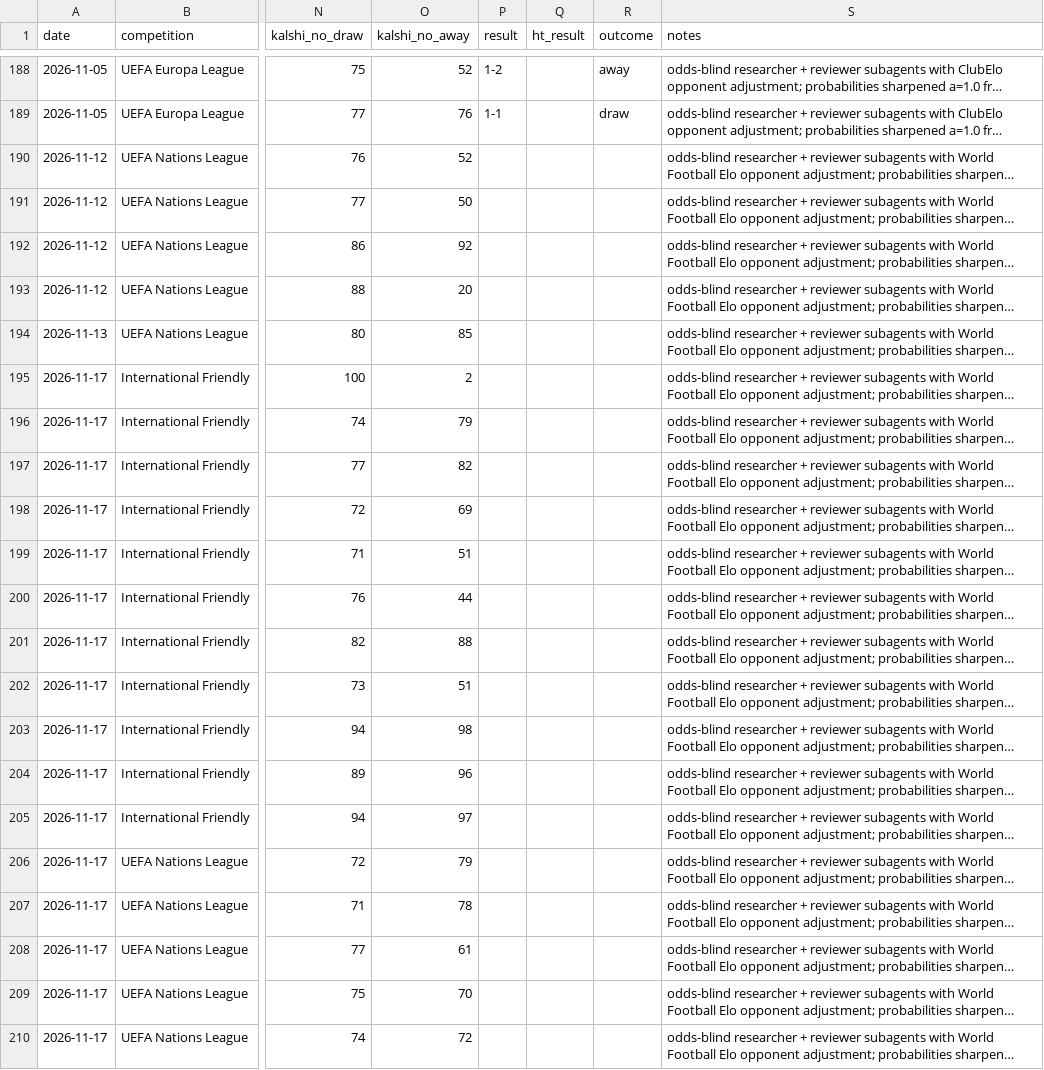
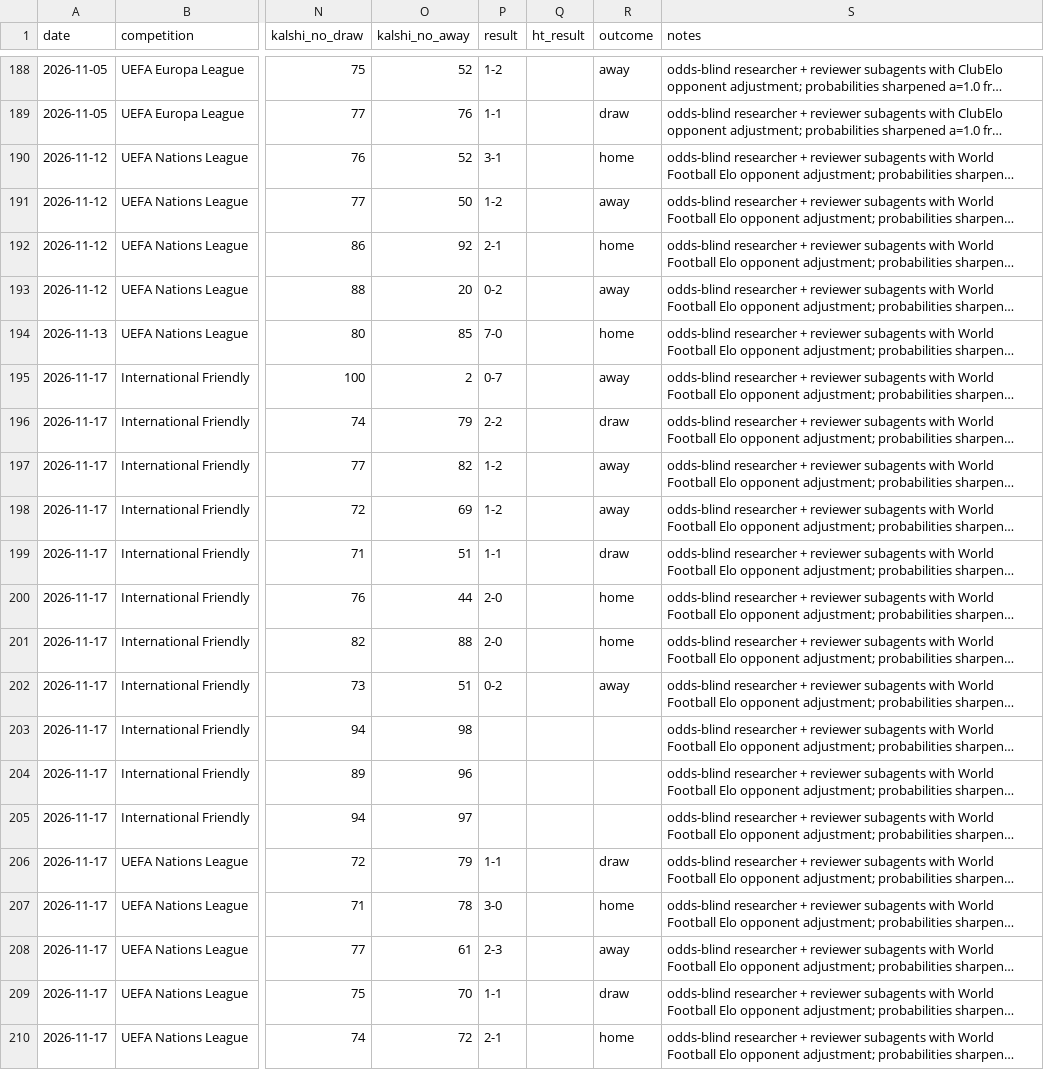
Before and after one commit to bobaoxu2001/Quantitative-Finance, a CSV file: football/predictions_log.csv, drawn as a sheet; only a part is shown, gaps mark what is left out; long unchanged cells end in …; the diff covers the shown part only; the diff names each change by its address in the sheet, - before the commit and + after, or states it on an @@ line.

```diff
--- a/football/predictions_log.csv
+++ b/football/predictions_log.csv
-P190 (result): (empty)
+P190 (result): 3-1
-R190 (outcome): (empty)
+R190 (outcome): home
-P191 (result): (empty)
+P191 (result): 1-2
-R191 (outcome): (empty)
+R191 (outcome): away
-P192 (result): (empty)
+P192 (result): 2-1
-R192 (outcome): (empty)
+R192 (outcome): home
-P193 (result): (empty)
+P193 (result): 0-2
-R193 (outcome): (empty)
+R193 (outcome): away
-P194 (result): (empty)
+P194 (result): 7-0
-R194 (outcome): (empty)
+R194 (outcome): home
-P195 (result): (empty)
+P195 (result): 0-7
-R195 (outcome): (empty)
+R195 (outcome): away
-P196 (result): (empty)
+P196 (result): 2-2
-R196 (outcome): (empty)
+R196 (outcome): draw
-P197:P198 (result): (empty)
+P197:P198 (result): 1-2
-R197:R198 (outcome): (empty)
+R197:R198 (outcome): away
-P199 (result): (empty)
+P199 (result): 1-1
-R199 (outcome): (empty)
+R199 (outcome): draw
-P200:P201 (result): (empty)
+P200:P201 (result): 2-0
-R200:R201 (outcome): (empty)
+R200:R201 (outcome): home
-P202 (result): (empty)
+P202 (result): 0-2
-R202 (outcome): (empty)
+R202 (outcome): away
-P206 (result): (empty)
+P206 (result): 1-1
-R206 (outcome): (empty)
+R206 (outcome): draw
-P207 (result): (empty)
+P207 (result): 3-0
-R207 (outcome): (empty)
+R207 (outcome): home
-P208 (result): (empty)
+P208 (result): 2-3
-R208 (outcome): (empty)
+R208 (outcome): away
-P209 (result): (empty)
+P209 (result): 1-1
-R209 (outcome): (empty)
+R209 (outcome): draw
-P210 (result): (empty)
+P210 (result): 2-1
-R210 (outcome): (empty)
+R210 (outcome): home
```
Also changed, not shown: 6 edited cells elsewhere in this file, 2 other files.
